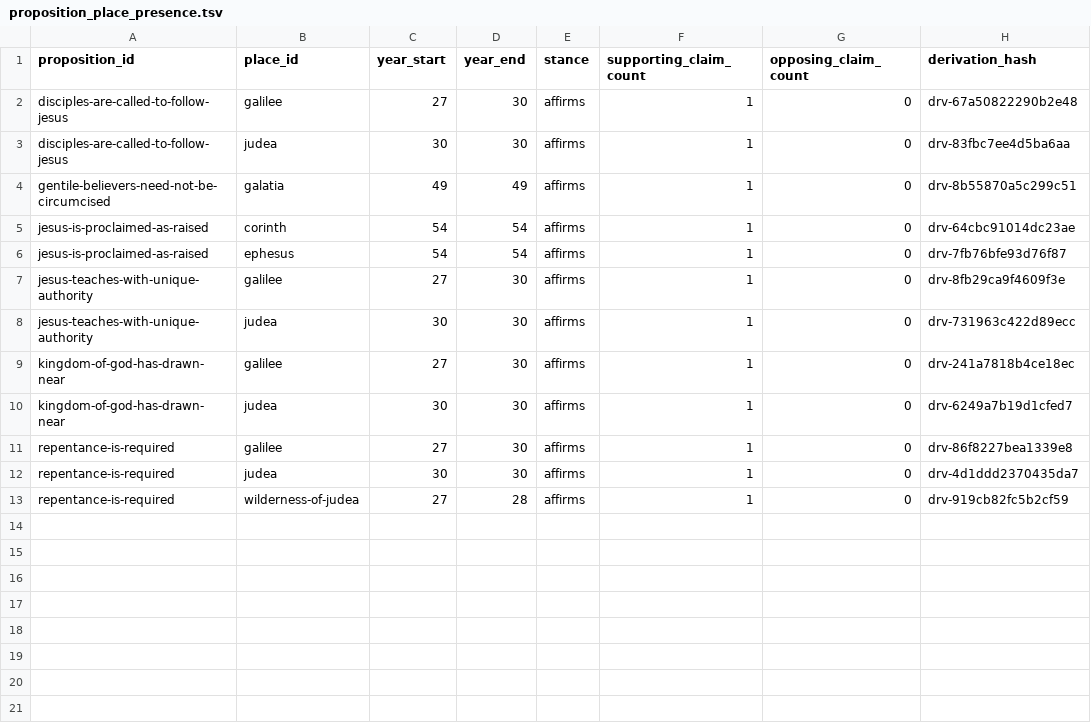
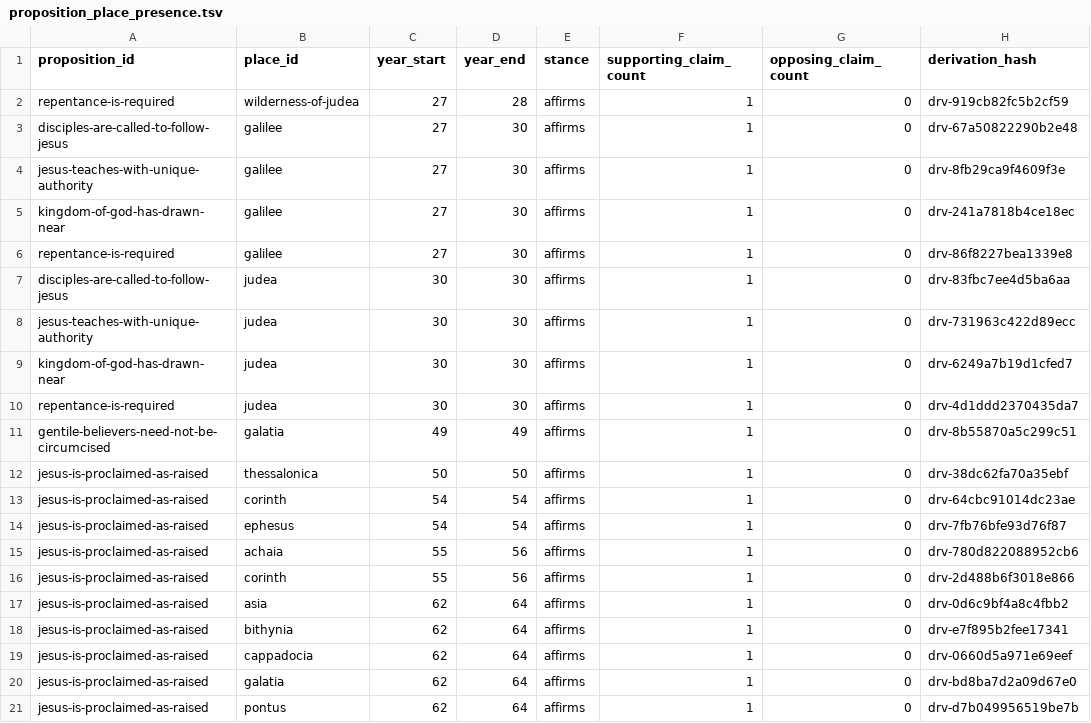
Before and after one commit to sethbam9/early-church, a TSV file: data/derived/proposition_place_presence.tsv, drawn as a sheet.

```diff
--- a/data/derived/proposition_place_presence.tsv
+++ b/data/derived/proposition_place_presence.tsv
@@ -1,13 +1,21 @@
 proposition_id	place_id	year_start	year_end	stance	supporting_claim_count	opposing_claim_count	derivation_hash
+repentance-is-required	wilderness-of-judea	27	28	affirms	1	0	drv-919cb82fc5b2cf59
 disciples-are-called-to-follow-jesus	galilee	27	30	affirms	1	0	drv-67a50822290b2e48
+jesus-teaches-with-unique-authority	galilee	27	30	affirms	1	0	drv-8fb29ca9f4609f3e
+kingdom-of-god-has-drawn-near	galilee	27	30	affirms	1	0	drv-241a7818b4ce18ec
+repentance-is-required	galilee	27	30	affirms	1	0	drv-86f8227bea1339e8
 disciples-are-called-to-follow-jesus	judea	30	30	affirms	1	0	drv-83fbc7ee4d5ba6aa
+jesus-teaches-with-unique-authority	judea	30	30	affirms	1	0	drv-731963c422d89ecc
+kingdom-of-god-has-drawn-near	judea	30	30	affirms	1	0	drv-6249a7b19d1cfed7
+repentance-is-required	judea	30	30	affirms	1	0	drv-4d1ddd2370435da7
 gentile-believers-need-not-be-circumcised	galatia	49	49	affirms	1	0	drv-8b55870a5c299c51
+jesus-is-proclaimed-as-raised	thessalonica	50	50	affirms	1	0	drv-38dc62fa70a35ebf
 jesus-is-proclaimed-as-raised	corinth	54	54	affirms	1	0	drv-64cbc91014dc23ae
 jesus-is-proclaimed-as-raised	ephesus	54	54	affirms	1	0	drv-7fb76bfe93d76f87
-jesus-teaches-with-unique-authority	galilee	27	30	affirms	1	0	drv-8fb29ca9f4609f3e
-jesus-teaches-with-unique-authority	judea	30	30	affirms	1	0	drv-731963c422d89ecc
-kingdom-of-god-has-drawn-near	galilee	27	30	affirms	1	0	drv-241a7818b4ce18ec
-kingdom-of-god-has-drawn-near	judea	30	30	affirms	1	0	drv-6249a7b19d1cfed7
-repentance-is-required	galilee	27	30	affirms	1	0	drv-86f8227bea1339e8
-repentance-is-required	judea	30	30	affirms	1	0	drv-4d1ddd2370435da7
-repentance-is-required	wilderness-of-judea	27	28	affirms	1	0	drv-919cb82fc5b2cf59
+jesus-is-proclaimed-as-raised	achaia	55	56	affirms	1	0	drv-780d822088952cb6
+jesus-is-proclaimed-as-raised	corinth	55	56	affirms	1	0	drv-2d488b6f3018e866
+jesus-is-proclaimed-as-raised	asia	62	64	affirms	1	0	drv-0d6c9bf4a8c4fbb2
+jesus-is-proclaimed-as-raised	bithynia	62	64	affirms	1	0	drv-e7f895b2fee17341
+jesus-is-proclaimed-as-raised	cappadocia	62	64	affirms	1	0	drv-0660d5a971e69eef
+jesus-is-proclaimed-as-raised	galatia	62	64	affirms	1	0	drv-bd8ba7d2a09d67e0
+jesus-is-proclaimed-as-raised	pontus	62	64	affirms	1	0	drv-d7b049956519be7b
```
Also changed, not shown: data/derived/place_state_by_decade.tsv, data/sheets/events.tsv, 40 other files.
